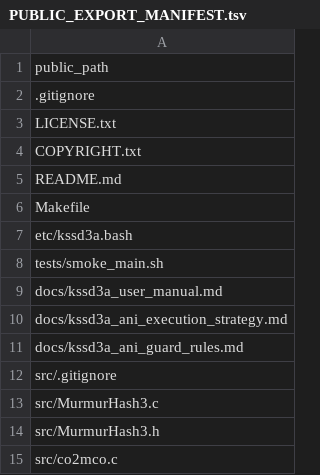
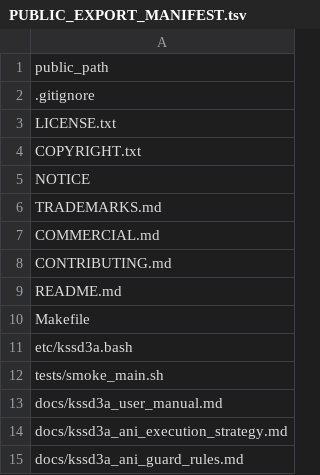
Before and after one commit to yhg926/KSSD3A-public, a TSV file: PUBLIC_EXPORT_MANIFEST.tsv, drawn as a sheet; only a part is shown; the shorter side is filled out with more unchanged rows; the diff names each change by its address in the sheet, - before the commit and + after, or states it on an @@ line.

Commit message:
Clarify license and commercial use terms

```diff
--- a/PUBLIC_EXPORT_MANIFEST.tsv
+++ b/PUBLIC_EXPORT_MANIFEST.tsv
+row 5: NOTICE
+row 6: TRADEMARKS.md
+row 7: COMMERCIAL.md
+row 8: CONTRIBUTING.md
```
Also changed, not shown: 9 other files.
